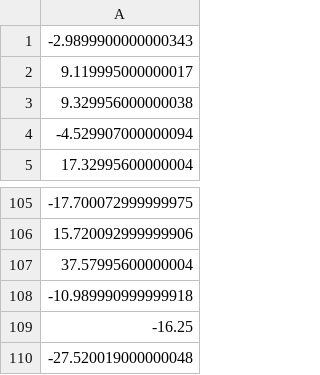
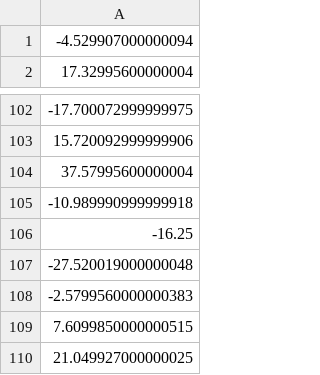
Before and after one commit to Apomithys/NN-CFDT, a CSV file: goog.csv, drawn as a sheet; only a part is shown, gaps mark what is left out; removed rows and columns are numbered as before the commit, all else as after; the diff names each change by its address in the sheet, - before the commit and + after, or states it on an @@ line.

```diff
--- a/goog.csv
+++ b/goog.csv
-row 1: -2.9899900000000343
-row 2: 9.119995000000017
-row 3: 9.329956000000038
+row 108: -2.5799560000000383
+row 109: 7.6099850000000515
+row 110: 21.049927000000025
```
Also changed, not shown: NNGOOG91.csv, 3 other files.
